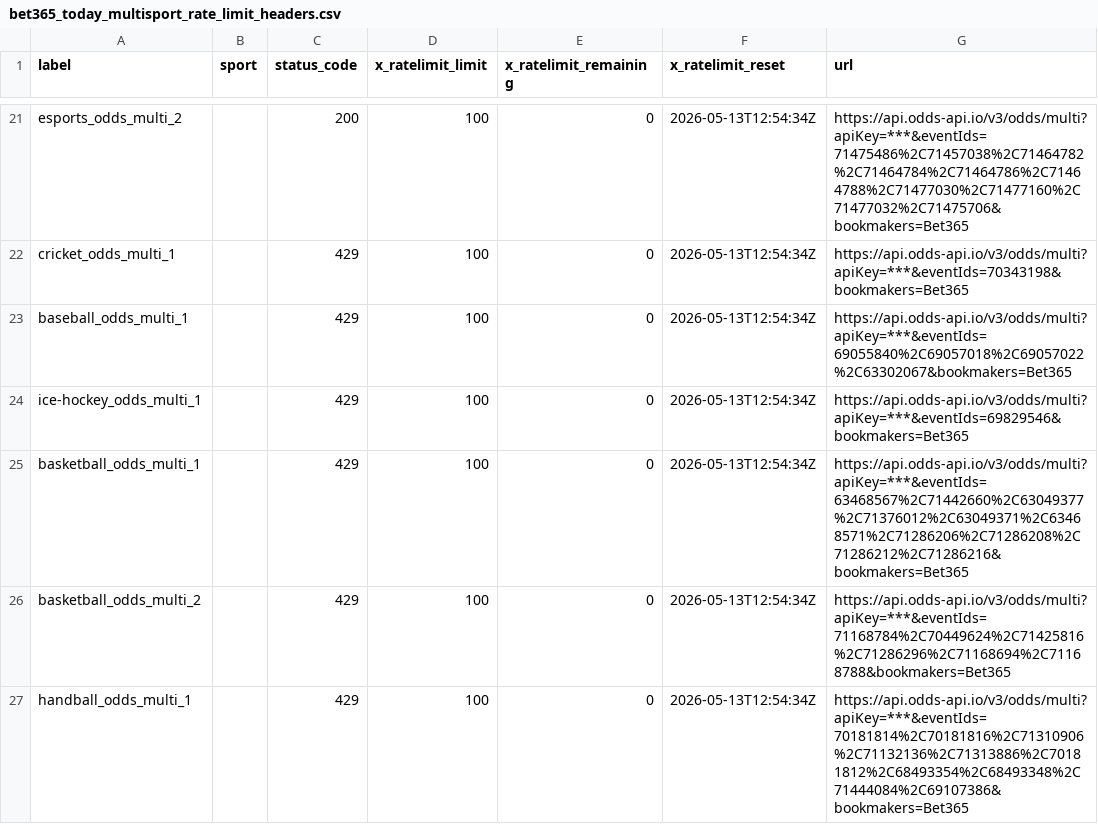
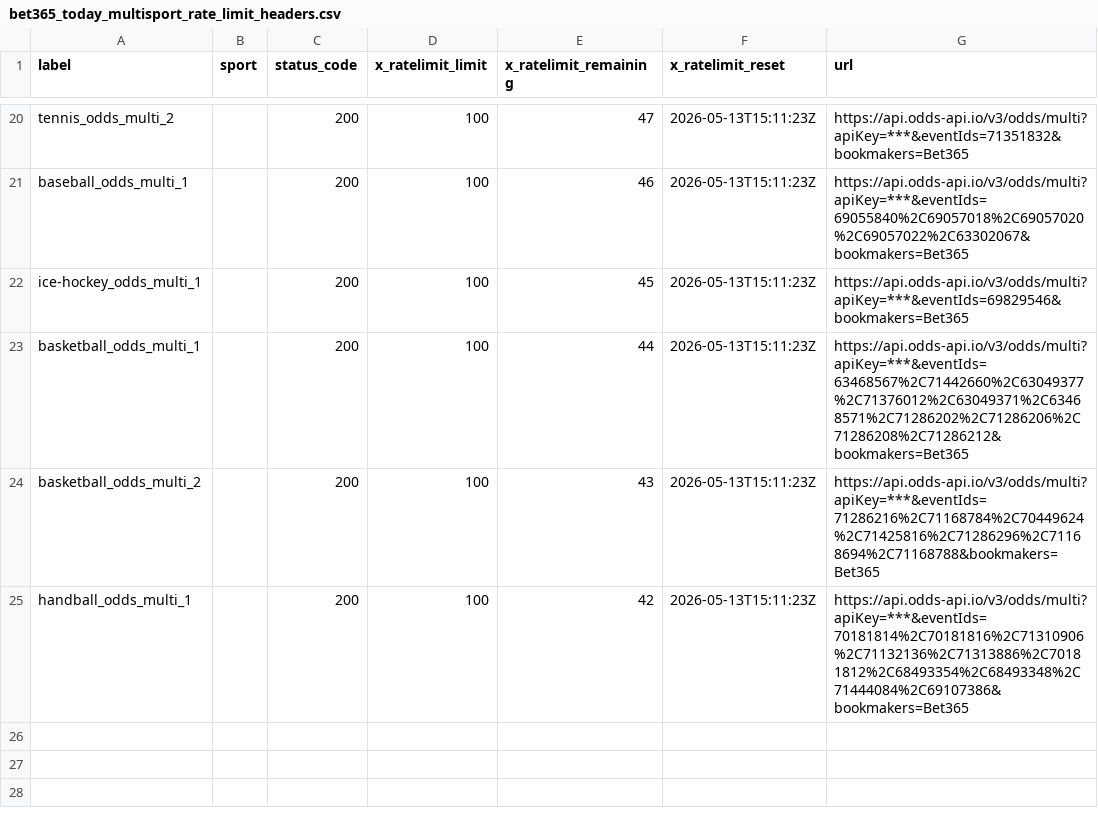
Before and after one commit to Bendecks/Odds-2, a CSV file: output/bet365/latest/bet365_today_multisport_rate_limit_headers.csv, drawn as a sheet; only a part is shown, gaps mark what is left out; removed rows and columns are numbered as before the commit, all else as after; the diff covers the shown part only; the diff names each change by its address in the sheet, - before the commit and + after, or states it on an @@ line.

```diff
--- a/output/bet365/latest/bet365_today_multisport_rate_limit_headers.csv
+++ b/output/bet365/latest/bet365_today_multisport_rate_limit_headers.csv
-A20 (label): esports_odds_multi_2
+A20 (label): tennis_odds_multi_2
-E20 (x_ratelimit_remaining): 0
+E20 (x_ratelimit_remaining): 47
-F20 (x_ratelimit_reset): 2026-05-13T12:54:34Z
+F20 (x_ratelimit_reset): 2026-05-13T15:11:23Z
-G20 (url): https://api.odds-api.io/v3/odds/multi?apiKey=***&eventIds=71475486%2C71457038%2C71464782%2C71464784%2C71464786%2C71464788%2C71477030%2C71477160%2C71477032%2C71475706&bookmakers=Bet365
+G20 (url): https://api.odds-api.io/v3/odds/multi?apiKey=***&eventIds=71351832&bookmakers=Bet365
-row 22: cricket_odds_multi_1 |  | 429 | 100 | 0 | 2026-05-13T12:54:34Z | https://api.odds-api.io/v3/odds/multi?apiKey=***&eventIds=70343198&bookmakers=Bet365
-C21:C25 (status_code): 429
+C21:C25 (status_code): 200
-E21 (x_ratelimit_remaining): 0
+E21 (x_ratelimit_remaining): 46
-F21:F25 (x_ratelimit_reset): 2026-05-13T12:54:34Z
+F21:F25 (x_ratelimit_reset): 2026-05-13T15:11:23Z
-G21 (url): https://api.odds-api.io/v3/odds/multi?apiKey=***&eventIds=69055840%2C69057018%2C69057022%2C63302067&bookmakers=Bet365
+G21 (url): https://api.odds-api.io/v3/odds/multi?apiKey=***&eventIds=69055840%2C69057018%2C69057020%2C69057022%2C63302067&bookmakers=Bet365
-E22 (x_ratelimit_remaining): 0
+E22 (x_ratelimit_remaining): 45
-E23 (x_ratelimit_remaining): 0
+E23 (x_ratelimit_remaining): 44
-G23 (url): https://api.odds-api.io/v3/odds/multi?apiKey=***&eventIds=63468567%2C71442660%2C63049377%2C71376012%2C63049371%2C63468571%2C71286206%2C71286208%2C71286212%2C71286216&bookmakers=Bet365
+G23 (url): https://api.odds-api.io/v3/odds/multi?apiKey=***&eventIds=63468567%2C71442660%2C63049377%2C71376012%2C63049371%2C63468571%2C71286202%2C71286206%2C71286208%2C71286212&bookmakers=Bet365
-E24 (x_ratelimit_remaining): 0
+E24 (x_ratelimit_remaining): 43
-G24 (url): https://api.odds-api.io/v3/odds/multi?apiKey=***&eventIds=71168784%2C70449624%2C71425816%2C71286296%2C71168694%2C71168788&bookmakers=Bet365
+G24 (url): https://api.odds-api.io/v3/odds/multi?apiKey=***&eventIds=71286216%2C71168784%2C70449624%2C71425816%2C71286296%2C71168694%2C71168788&bookmakers=Bet365
-E25 (x_ratelimit_remaining): 0
+E25 (x_ratelimit_remaining): 42
```
Also changed, not shown: 1 removed row and 45 edited cells elsewhere in this file, output/bet365/latest/bet365_today_multisport_events.csv, output/bet365/latest/bet365_today_multisport_excluded.csv, 26 other files.
